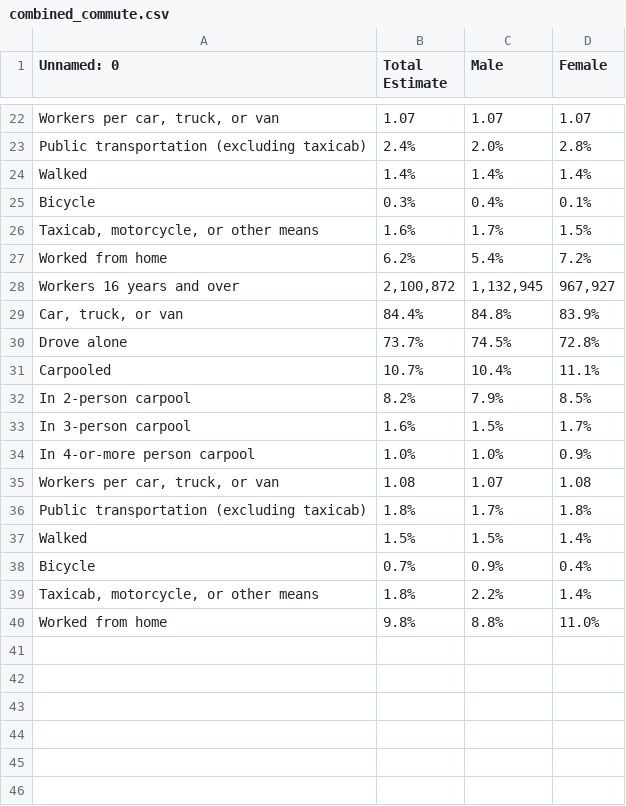
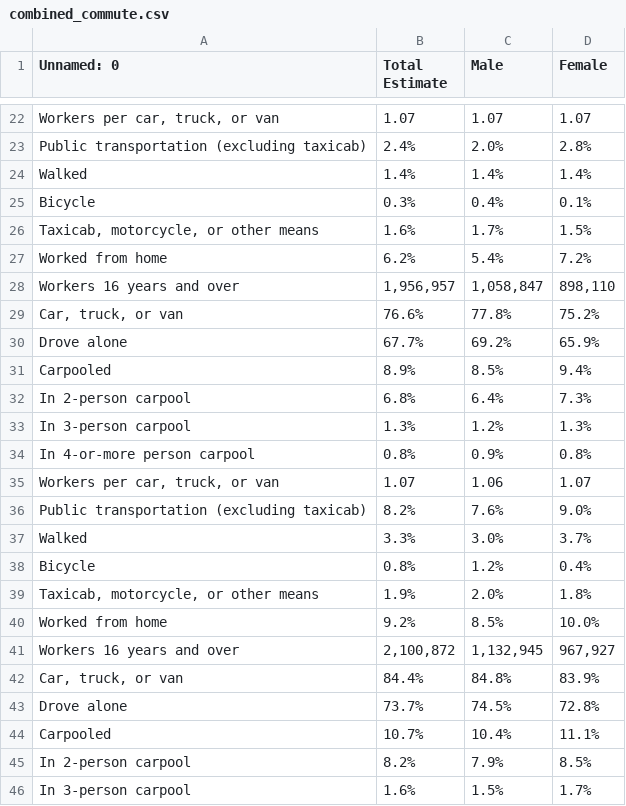
Before and after one commit to maddieemihle/major-city-visualization, a CSV file: cleaned_data/combined_commute.csv, drawn as a sheet; only a part is shown, gaps mark what is left out; the shorter side is filled out with more unchanged rows; the diff names each change by its address in the sheet, - before the commit and + after, or states it on an @@ line.

Commit message:
"Big push with updated HTML and json files. Added map visualization and cleaned up city notebooks"

```diff
--- a/cleaned_data/combined_commute.csv
+++ b/cleaned_data/combined_commute.csv
+row 28: Workers 16 years and over | 1,956,957 | 1,058,847 | 898,110
+row 29: Car, truck, or van | 76.6% | 77.8% | 75.2%
+row 30: Drove alone | 67.7% | 69.2% | 65.9%
+row 31: Carpooled | 8.9% | 8.5% | 9.4%
+row 32: In 2-person carpool | 6.8% | 6.4% | 7.3%
+row 33: In 3-person carpool | 1.3% | 1.2% | 1.3%
+row 34: In 4-or-more person carpool | 0.8% | 0.9% | 0.8%
+row 35: Workers per car, truck, or van | 1.07 | 1.06 | 1.07
+row 36: Public transportation (excluding taxicab) | 8.2% | 7.6% | 9.0%
+row 37: Walked | 3.3% | 3.0% | 3.7%
+row 38: Bicycle | 0.8% | 1.2% | 0.4%
+row 39: Taxicab, motorcycle, or other means | 1.9% | 2.0% | 1.8%
+row 40: Worked from home | 9.2% | 8.5% | 10.0%
```
Also changed, not shown: 41 other files.
